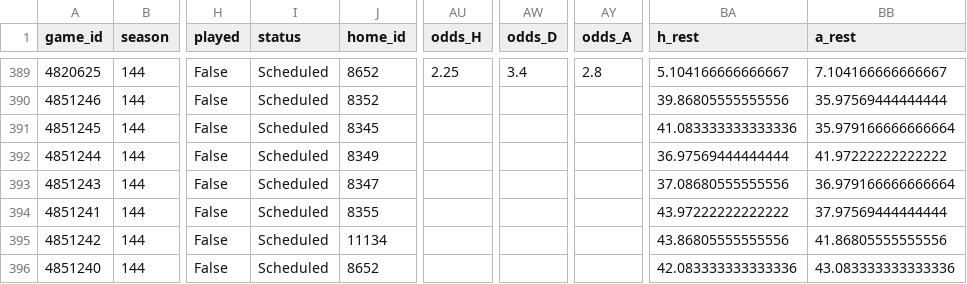
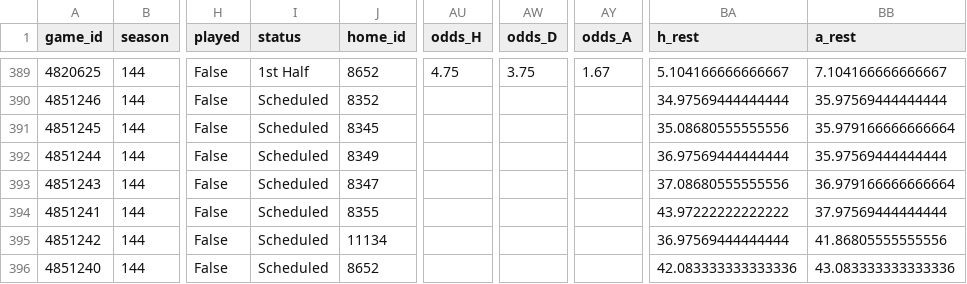
Before and after one commit to keereell/uae-bets, a CSV file: data/matches.csv, drawn as a sheet; only a part is shown, gaps mark what is left out; the diff covers the shown part only; the diff names each change by its address in the sheet, - before the commit and + after, or states it on an @@ line.

```diff
--- a/data/matches.csv
+++ b/data/matches.csv
-I389 (status): Scheduled
+I389 (status): 1st Half
-AU389 (odds_H): 2.25
+AU389 (odds_H): 4.75
-AW389 (odds_D): 3.4
+AW389 (odds_D): 3.75
-AY389 (odds_A): 2.8
+AY389 (odds_A): 1.67
-BA390 (h_rest): 39.86805555555556
+BA390 (h_rest): 34.97569444444444
-BA391 (h_rest): 41.083333333333336
+BA391 (h_rest): 35.08680555555556
-BB392 (a_rest): 41.97222222222222
+BB392 (a_rest): 35.97569444444444
-BA395 (h_rest): 43.86805555555556
+BA395 (h_rest): 36.97569444444444
```
Also changed, not shown: 108 edited cells elsewhere in this file, data/shots.csv, 1 other file.
